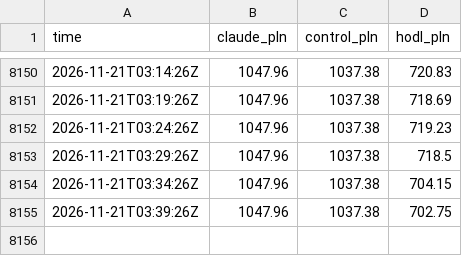
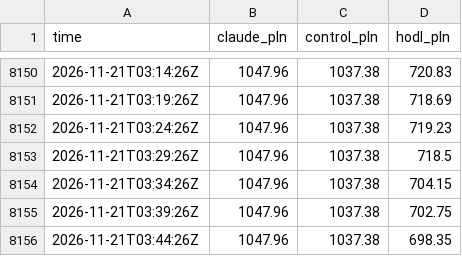
Before and after one commit to omikse/github-trader, a CSV file: docs/data/equity.csv, drawn as a sheet; only a part is shown, gaps mark what is left out; the diff names each change by its address in the sheet, - before the commit and + after, or states it on an @@ line.

```diff
--- a/docs/data/equity.csv
+++ b/docs/data/equity.csv
+row 8156: 2026-11-21T03:44:26Z | 1047.96 | 1037.38 | 698.35
```
Also changed, not shown: 4 other files.
